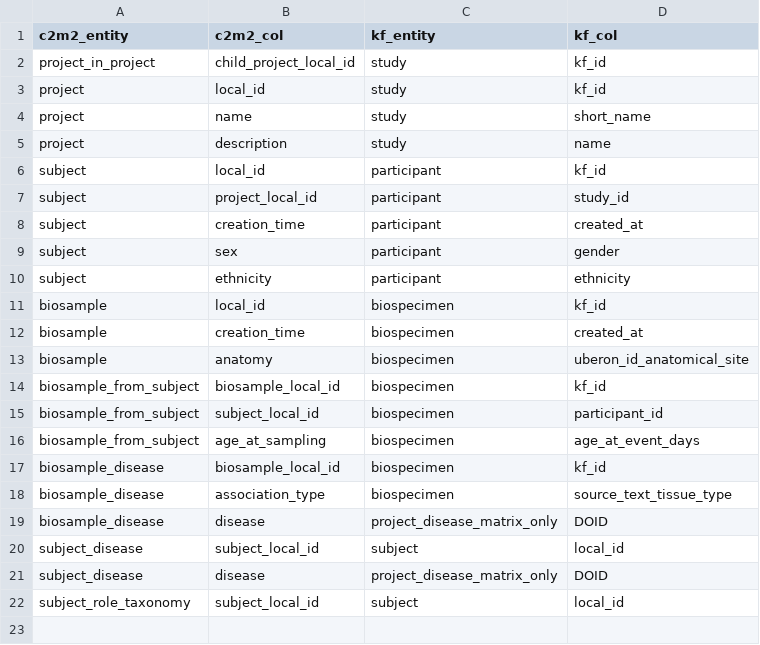
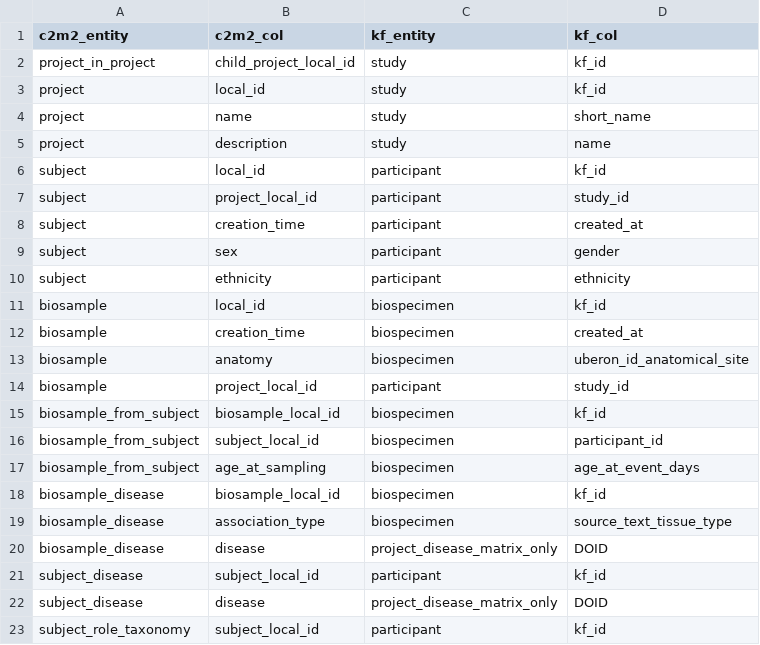
Before and after one commit to kids-first/c2m2-submission-process, a TSV file: data_ingestion/conversion_tables/column_mapping.tsv, drawn as a sheet.

Commit message:
:wrench: Updated biosample, subject_disease, and subject_role_taxonomy mappingns.

```diff
--- a/data_ingestion/conversion_tables/column_mapping.tsv
+++ b/data_ingestion/conversion_tables/column_mapping.tsv
@@ -13,2 +13,3 @@ biosample	creation_time	biospecimen	created_at
 biosample	anatomy	biospecimen	uberon_id_anatomical_site
+biosample	project_local_id	participant	study_id
 biosample_from_subject	biosample_local_id	biospecimen	kf_id
@@ -19,4 +20,4 @@ biosample_disease	association_type	biospecimen	source_text_tissue_type
 biosample_disease	disease	project_disease_matrix_only	DOID
-subject_disease	subject_local_id	subject	local_id
+subject_disease	subject_local_id	participant	kf_id
 subject_disease	disease	project_disease_matrix_only	DOID
-subject_role_taxonomy	subject_local_id	subject	local_id
+subject_role_taxonomy	subject_local_id	participant	kf_id
```
